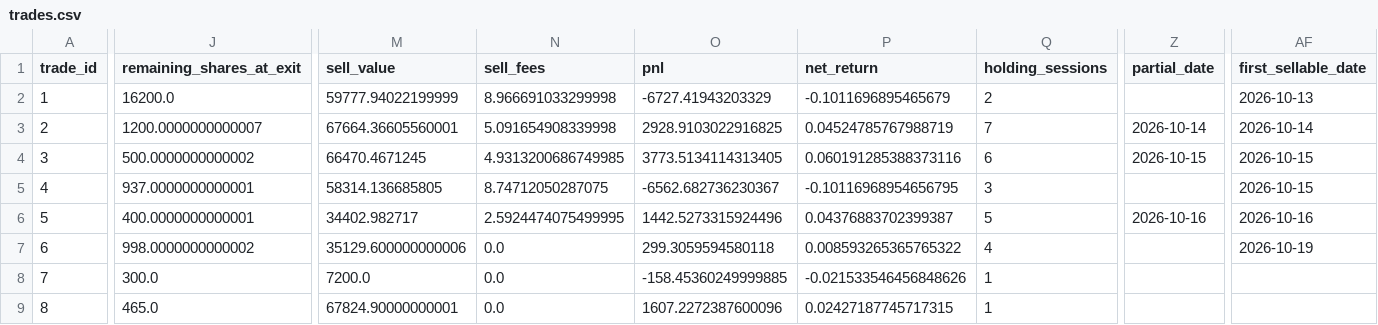
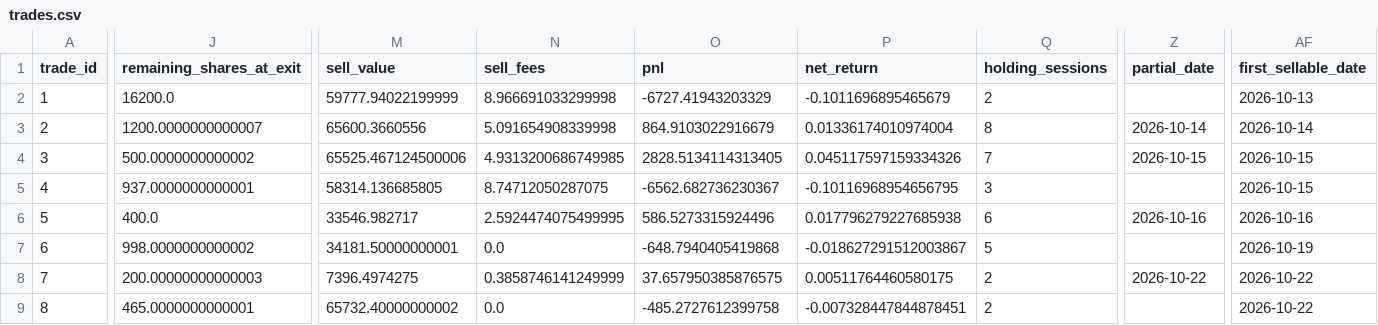
Before and after one commit to huvan9527-a11y/longhu, a CSV file: reports/original/trades.csv, drawn as a sheet; only a part is shown, gaps mark what is left out; the diff covers the shown part only; the diff names each change by its address in the sheet, - before the commit and + after, or states it on an @@ line.

```diff
--- a/reports/original/trades.csv
+++ b/reports/original/trades.csv
-M3 (sell_value): 67664.36605560001
+M3 (sell_value): 65600.3660556
-O3 (pnl): 2928.9103022916825
+O3 (pnl): 864.9103022916679
-P3 (net_return): 0.04524785767988719
+P3 (net_return): 0.01336174010974004
-Q3 (holding_sessions): 7
+Q3 (holding_sessions): 8
-M4 (sell_value): 66470.4671245
+M4 (sell_value): 65525.467124500006
-O4 (pnl): 3773.5134114313405
+O4 (pnl): 2828.5134114313405
-P4 (net_return): 0.060191285388373116
+P4 (net_return): 0.045117597159334326
-Q4 (holding_sessions): 6
+Q4 (holding_sessions): 7
-J6 (remaining_shares_at_exit): 400.0000000000001
+J6 (remaining_shares_at_exit): 400.0
-M6 (sell_value): 34402.982717
+M6 (sell_value): 33546.982717
-O6 (pnl): 1442.5273315924496
+O6 (pnl): 586.5273315924496
-P6 (net_return): 0.04376883702399387
+P6 (net_return): 0.017796279227685938
-Q6 (holding_sessions): 5
+Q6 (holding_sessions): 6
-M7 (sell_value): 35129.600000000006
+M7 (sell_value): 34181.50000000001
-O7 (pnl): 299.3059594580118
+O7 (pnl): -648.7940405419868
-P7 (net_return): 0.008593265365765322
+P7 (net_return): -0.018627291512003867
-Q7 (holding_sessions): 4
+Q7 (holding_sessions): 5
-J8 (remaining_shares_at_exit): 300.0
+J8 (remaining_shares_at_exit): 200.00000000000003
-M8 (sell_value): 7200.0
+M8 (sell_value): 7396.4974275
-N8 (sell_fees): 0.0
+N8 (sell_fees): 0.3858746141249999
-O8 (pnl): -158.45360249999885
+O8 (pnl): 37.657950385876575
-P8 (net_return): -0.021533546456848626
+P8 (net_return): 0.00511764460580175
-Q8:Q9 (holding_sessions): 1
+Q8:Q9 (holding_sessions): 2
-Z8 (partial_date): (empty)
+Z8 (partial_date): 2026-10-22
-AF8:AF9 (first_sellable_date): (empty)
+AF8:AF9 (first_sellable_date): 2026-10-22
-J9 (remaining_shares_at_exit): 465.0
+J9 (remaining_shares_at_exit): 465.0000000000001
-M9 (sell_value): 67824.90000000001
+M9 (sell_value): 65732.40000000002
-O9 (pnl): 1607.2272387600096
+O9 (pnl): -485.2727612399758
-P9 (net_return): 0.02427187745717315
+P9 (net_return): -0.007328447844878451
```
Also changed, not shown: 5 edited cells elsewhere in this file, reports/original/equity.csv, reports/original/events.csv, 13 other files.
